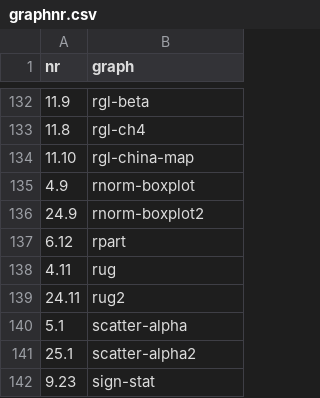
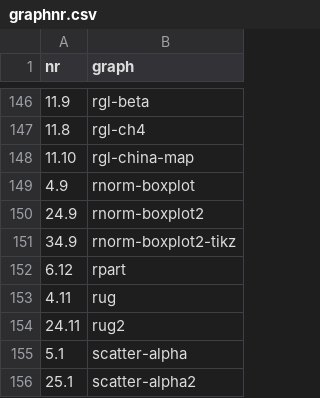
Before and after one commit to yihui/MSG, a CSV file: inst/extdata/graphnr.csv, drawn as a sheet; only a part is shown, gaps mark what is left out; the shorter side is filled out with more unchanged rows; the diff covers the shown part only; the diff names each change by its address in the sheet, - before the commit and + after, or states it on an @@ line.

Commit message:
新增一些作图代码用于 tikz 输出

```diff
--- a/inst/extdata/graphnr.csv
+++ b/inst/extdata/graphnr.csv
+row 151: 34.9 | rnorm-boxplot2-tikz
```
Also changed, not shown: 14 added rows elsewhere in this file, 15 other files.
